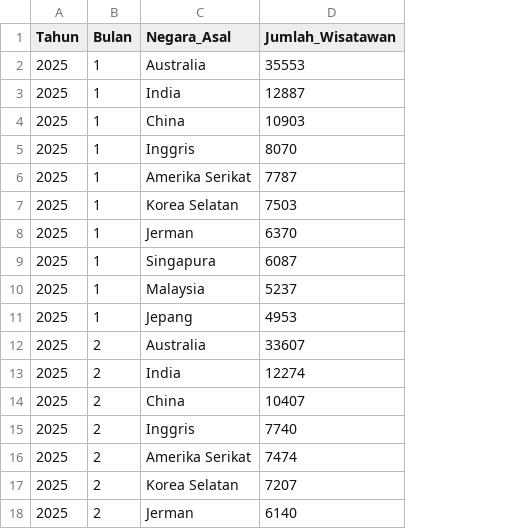
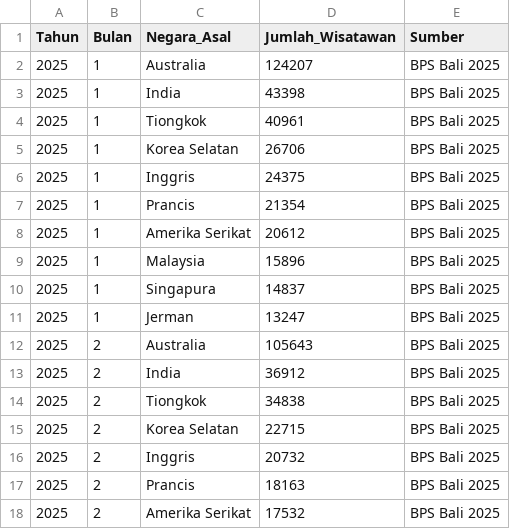
Before and after one commit to arlylelu25-debug/UTS-Data-Acquisition-Pariwisata-Bali, a CSV file: data/download.csv, drawn as a sheet; only a part is shown; the diff covers the shown part only; the diff names each change by its address in the sheet, - before the commit and + after, or states it on an @@ line.

Commit message:
Add source column to download.csv
Added a new column 'Sumber' with source information for each entry.

```diff
--- a/data/download.csv
+++ b/data/download.csv
+column E (Sumber), rows 2-18: all BPS Bali 2025
-D2 (Jumlah_Wisatawan): 35553
+D2 (Jumlah_Wisatawan): 124207
-D3 (Jumlah_Wisatawan): 12887
+D3 (Jumlah_Wisatawan): 43398
-C4 (Negara_Asal): China
+C4 (Negara_Asal): Tiongkok
-D4 (Jumlah_Wisatawan): 10903
+D4 (Jumlah_Wisatawan): 40961
-C5 (Negara_Asal): Inggris
+C5 (Negara_Asal): Korea Selatan
-D5 (Jumlah_Wisatawan): 8070
+D5 (Jumlah_Wisatawan): 26706
-C6 (Negara_Asal): Amerika Serikat
+C6 (Negara_Asal): Inggris
-D6 (Jumlah_Wisatawan): 7787
+D6 (Jumlah_Wisatawan): 24375
-C7 (Negara_Asal): Korea Selatan
+C7 (Negara_Asal): Prancis
-D7 (Jumlah_Wisatawan): 7503
+D7 (Jumlah_Wisatawan): 21354
-C8 (Negara_Asal): Jerman
+C8 (Negara_Asal): Amerika Serikat
-D8 (Jumlah_Wisatawan): 6370
+D8 (Jumlah_Wisatawan): 20612
-C9 (Negara_Asal): Singapura
+C9 (Negara_Asal): Malaysia
-D9 (Jumlah_Wisatawan): 6087
+D9 (Jumlah_Wisatawan): 15896
-C10 (Negara_Asal): Malaysia
+C10 (Negara_Asal): Singapura
-D10 (Jumlah_Wisatawan): 5237
+D10 (Jumlah_Wisatawan): 14837
-C11 (Negara_Asal): Jepang
+C11 (Negara_Asal): Jerman
-D11 (Jumlah_Wisatawan): 4953
+D11 (Jumlah_Wisatawan): 13247
-D12 (Jumlah_Wisatawan): 33607
+D12 (Jumlah_Wisatawan): 105643
-D13 (Jumlah_Wisatawan): 12274
+D13 (Jumlah_Wisatawan): 36912
-C14 (Negara_Asal): China
+C14 (Negara_Asal): Tiongkok
-D14 (Jumlah_Wisatawan): 10407
+D14 (Jumlah_Wisatawan): 34838
-C15 (Negara_Asal): Inggris
+C15 (Negara_Asal): Korea Selatan
-D15 (Jumlah_Wisatawan): 7740
+D15 (Jumlah_Wisatawan): 22715
-C16 (Negara_Asal): Amerika Serikat
+C16 (Negara_Asal): Inggris
-D16 (Jumlah_Wisatawan): 7474
+D16 (Jumlah_Wisatawan): 20732
-C17 (Negara_Asal): Korea Selatan
+C17 (Negara_Asal): Prancis
-D17 (Jumlah_Wisatawan): 7207
+D17 (Jumlah_Wisatawan): 18163
-C18 (Negara_Asal): Jerman
+C18 (Negara_Asal): Amerika Serikat
-D18 (Jumlah_Wisatawan): 6140
+D18 (Jumlah_Wisatawan): 17532
```
Also changed, not shown: 150 edited cells elsewhere in this file.
